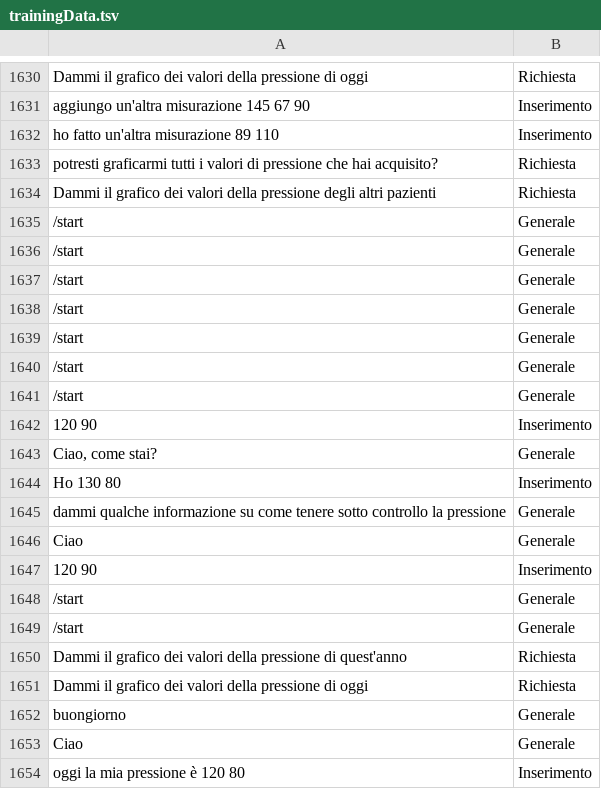
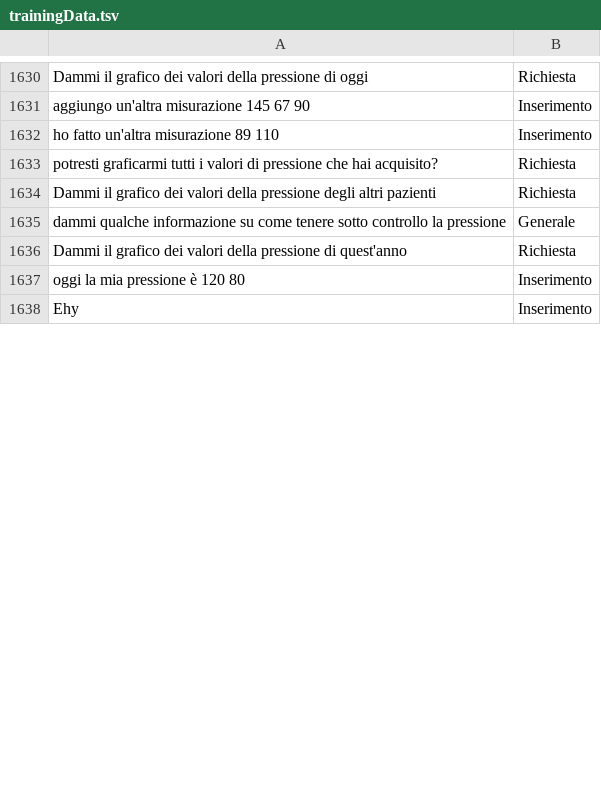
Before and after one commit to MatteoMagnini/hyperTensionBot, a TSV file: src/HyperTensionBot.Server/ModelML/trainingData.tsv, drawn as a sheet; only a part is shown, gaps mark what is left out; the shorter side is filled out with more unchanged rows; the diff covers the shown part only.

```diff
--- a/src/HyperTensionBot.Server/ModelML/trainingData.tsv
+++ b/src/HyperTensionBot.Server/ModelML/trainingData.tsv
@@ -1634,21 +1634,4 @@ potresti graficarmi tutti i valori di pressione che hai acquisito?	Richiesta
 Dammi il grafico dei valori della pressione degli altri pazienti	Richiesta
-/start	Generale
-/start	Generale
-/start	Generale
-/start	Generale
-/start	Generale
-/start	Generale
-/start	Generale
-120 90	Inserimento
-Ciao, come stai?	Generale
-Ho 130 80	Inserimento
 dammi qualche informazione su come tenere sotto controllo la pressione	Generale
-Ciao	Generale
-120 90	Inserimento
-/start	Generale
-/start	Generale
 Dammi il grafico dei valori della pressione di quest'anno	Richiesta
-Dammi il grafico dei valori della pressione di oggi	Richiesta
-buongiorno	Generale
-Ciao	Generale
 oggi la mia pressione è 120 80	Inserimento
```
Also changed, not shown: 2 added rows and 8 removed rows elsewhere in this file, 2 other files.
